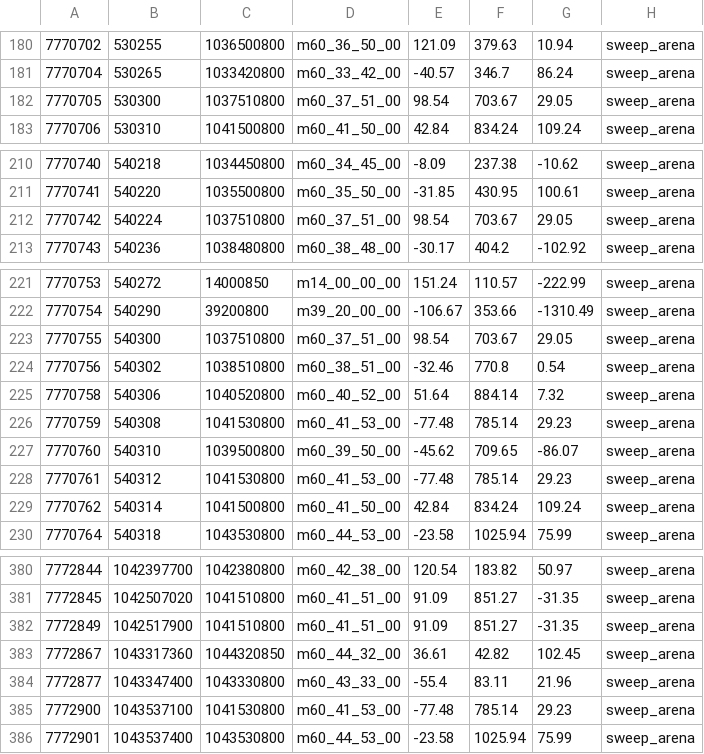
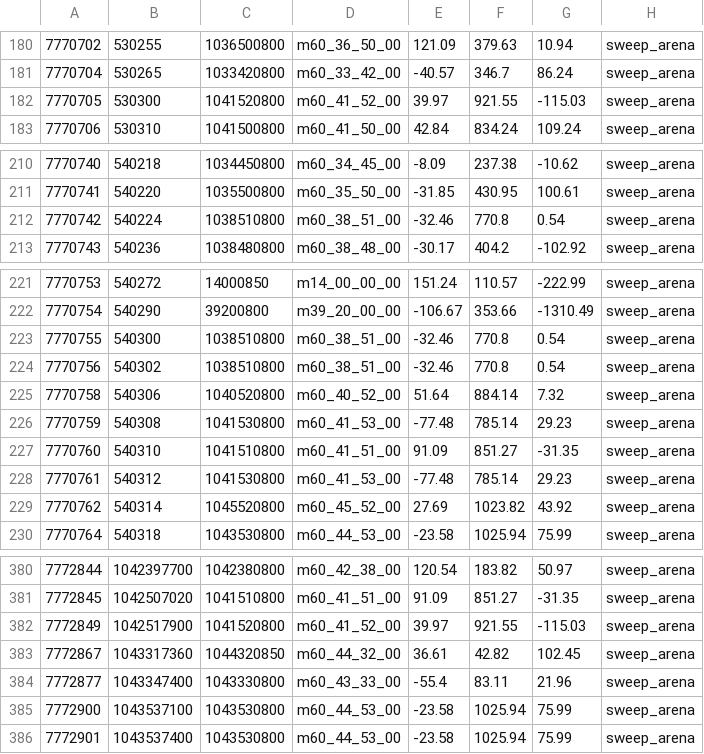
Before and after one commit to 4laric/er-archipelago, a TSV file: greenfield/sweep_anchor_coords.tsv, drawn as a sheet; only a part is shown, gaps mark what is left out; the diff names each change by its address in the sheet, - before the commit and + after, or states it on an @@ line.

```diff
--- a/greenfield/sweep_anchor_coords.tsv
+++ b/greenfield/sweep_anchor_coords.tsv
-C182: 1037510800
+C182: 1041520800
-D182: m60_37_51_00
+D182: m60_41_52_00
-E182: 98.54
+E182: 39.97
-F182: 703.67
+F182: 921.55
-G182: 29.05
+G182: -115.03
-C212: 1037510800
+C212: 1038510800
-D212: m60_37_51_00
+D212: m60_38_51_00
-E212: 98.54
+E212: -32.46
-F212: 703.67
+F212: 770.8
-G212: 29.05
+G212: 0.54
-C223: 1037510800
+C223: 1038510800
-D223: m60_37_51_00
+D223: m60_38_51_00
-E223: 98.54
+E223: -32.46
-F223: 703.67
+F223: 770.8
-G223: 29.05
+G223: 0.54
-C227: 1039500800
+C227: 1041510800
-D227: m60_39_50_00
+D227: m60_41_51_00
-E227: -45.62
+E227: 91.09
-F227: 709.65
+F227: 851.27
-G227: -86.07
+G227: -31.35
-C229: 1041500800
+C229: 1045520800
-D229: m60_41_50_00
+D229: m60_45_52_00
-E229: 42.84
+E229: 27.69
-F229: 834.24
+F229: 1023.82
-G229: 109.24
+G229: 43.92
-C382: 1041510800
+C382: 1041520800
-D382: m60_41_51_00
+D382: m60_41_52_00
-E382: 91.09
+E382: 39.97
-F382: 851.27
+F382: 921.55
-G382: -31.35
+G382: -115.03
-C385: 1041530800
+C385: 1043530800
-D385: m60_41_53_00
+D385: m60_44_53_00
-E385: -77.48
+E385: -23.58
-F385: 785.14
+F385: 1025.94
-G385: 29.23
+G385: 75.99
```
Also changed, not shown: greenfield/questline_dag.tsv, greenfield/questline_model.tsv, 6 other files.
